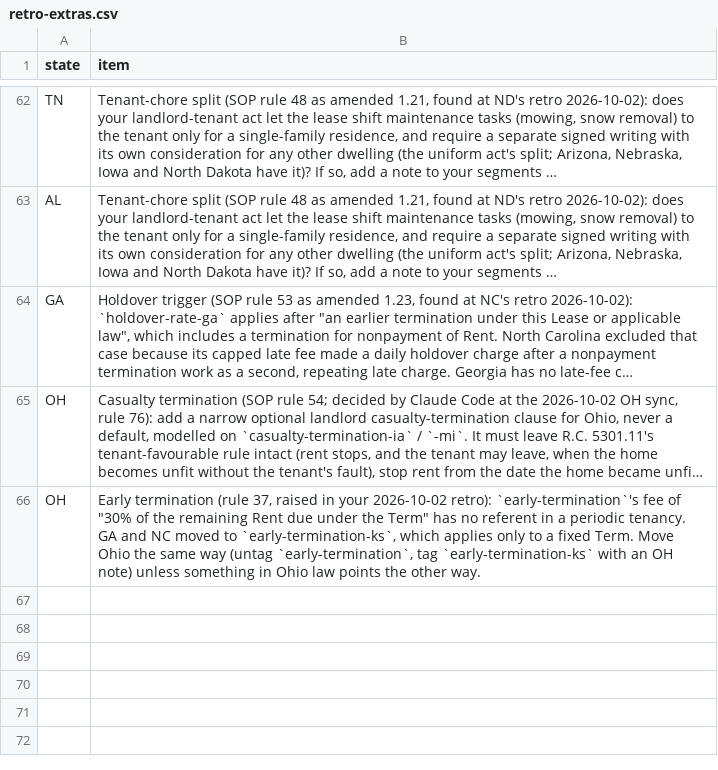
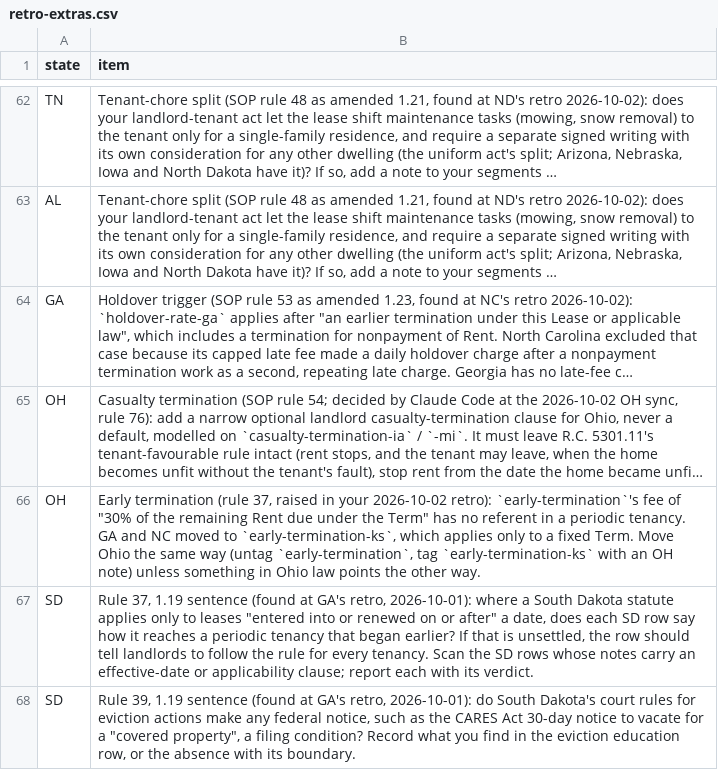
Before and after one commit to tsteinbaugh/property-manager-landlord-app, a CSV file: scripts/clause-library/retro-extras.csv, drawn as a sheet; only a part is shown, gaps mark what is left out; long unchanged cells end in …; the diff names each change by its address in the sheet, - before the commit and + after, or states it on an @@ line.

```diff
--- a/scripts/clause-library/retro-extras.csv
+++ b/scripts/clause-library/retro-extras.csv
+row 67: SD | Rule 37, 1.19 sentence (found at GA's retro, 2026-10-01): where a South Dakota statute applies only to leases "entered into or renewed on or after" a date, does each SD row say how it reaches a periodic tenancy that began earlier? If that is unsettled, the row should tell landlords to follow the rule for every tenancy. Scan the SD rows whose notes carry an effective-date or applicability clause; report each with its verdict.
+row 68: SD | Rule 39, 1.19 sentence (found at GA's retro, 2026-10-01): do South Dakota's court rules for eviction actions make any federal notice, such as the CARES Act 30-day notice to vacate for a "covered property", a filing condition? Record what you find in the eviction education row, or the absence with its boundary.
```
Also changed, not shown: 1 other file.
